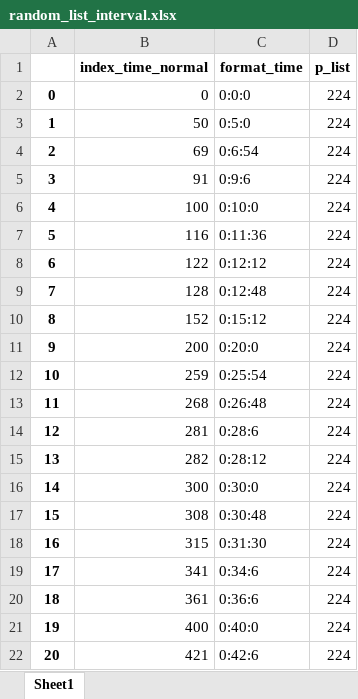
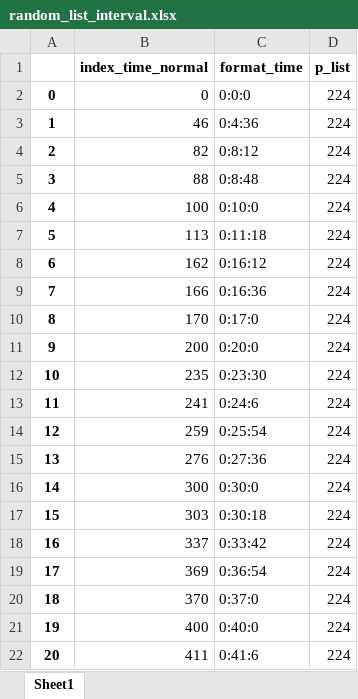
Before and after one commit to NikitaSavvin2000/forecasting-power-, an Excel workbook: Intermediate_data/random_list_interval.xlsx, sheet Sheet1, drawn as a sheet; only a part is shown; values as stored, in another font and other column widths than the file's, no borders; the diff covers the shown part only; the diff names each change by its address in the sheet, - before the commit and + after, or states it on an @@ line.

```diff
--- a/Intermediate_data/random_list_interval.xlsx (sheet Sheet1)
+++ b/Intermediate_data/random_list_interval.xlsx (sheet Sheet1)
-B3 (index_time_normal): 50
+B3 (index_time_normal): 46
-C3 (format_time): 0:5:0
+C3 (format_time): 0:4:36
-B4 (index_time_normal): 69
+B4 (index_time_normal): 82
-C4 (format_time): 0:6:54
+C4 (format_time): 0:8:12
-B5 (index_time_normal): 91
+B5 (index_time_normal): 88
-C5 (format_time): 0:9:6
+C5 (format_time): 0:8:48
-B7 (index_time_normal): 116
+B7 (index_time_normal): 113
-C7 (format_time): 0:11:36
+C7 (format_time): 0:11:18
-B8 (index_time_normal): 122
+B8 (index_time_normal): 162
-C8 (format_time): 0:12:12
+C8 (format_time): 0:16:12
-B9 (index_time_normal): 128
+B9 (index_time_normal): 166
-C9 (format_time): 0:12:48
+C9 (format_time): 0:16:36
-B10 (index_time_normal): 152
+B10 (index_time_normal): 170
-C10 (format_time): 0:15:12
+C10 (format_time): 0:17:0
-B12 (index_time_normal): 259
+B12 (index_time_normal): 235
-C12 (format_time): 0:25:54
+C12 (format_time): 0:23:30
-B13 (index_time_normal): 268
+B13 (index_time_normal): 241
-C13 (format_time): 0:26:48
+C13 (format_time): 0:24:6
-B14 (index_time_normal): 281
+B14 (index_time_normal): 259
-C14 (format_time): 0:28:6
+C14 (format_time): 0:25:54
-B15 (index_time_normal): 282
+B15 (index_time_normal): 276
-C15 (format_time): 0:28:12
+C15 (format_time): 0:27:36
-B17 (index_time_normal): 308
+B17 (index_time_normal): 303
-C17 (format_time): 0:30:48
+C17 (format_time): 0:30:18
-B18 (index_time_normal): 315
+B18 (index_time_normal): 337
-C18 (format_time): 0:31:30
+C18 (format_time): 0:33:42
-B19 (index_time_normal): 341
+B19 (index_time_normal): 369
-C19 (format_time): 0:34:6
+C19 (format_time): 0:36:54
-B20 (index_time_normal): 361
+B20 (index_time_normal): 370
-C20 (format_time): 0:36:6
+C20 (format_time): 0:37:0
-B22 (index_time_normal): 421
+B22 (index_time_normal): 411
-C22 (format_time): 0:42:6
+C22 (format_time): 0:41:6
```
Also changed, not shown: 1100 edited cells elsewhere in this sheet, Data/any_data/count.xlsx, Intermediate_data/Count result.xlsx, 11 other files.
